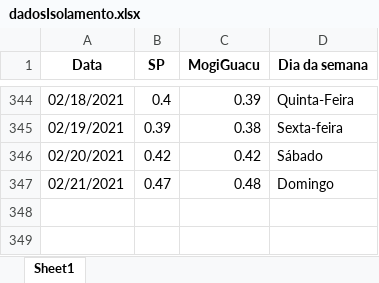
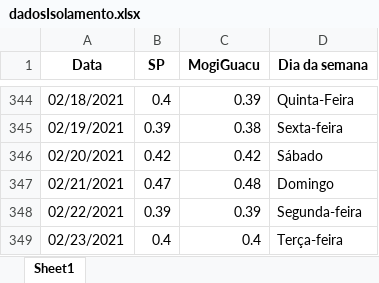
Before and after one commit to Zamariolo/MogiOpenData, an Excel workbook: Dados/dadosIsolamento.xlsx, sheet Sheet1, drawn as a sheet; only a part is shown, gaps mark what is left out; values as stored, in another font and other column widths than the file's, no borders; the diff names each change by its address in the sheet, - before the commit and + after, or states it on an @@ line.

```diff
--- a/Dados/dadosIsolamento.xlsx (sheet Sheet1)
+++ b/Dados/dadosIsolamento.xlsx (sheet Sheet1)
+row 348: 02/22/2021 | 0.39 | 0.39 | Segunda-feira
+row 349: 02/23/2021 | 0.4 | 0.4 | Terça-feira
```
Also changed, not shown: Dados/dados_dygraph2.xlsx, 3 other files.
